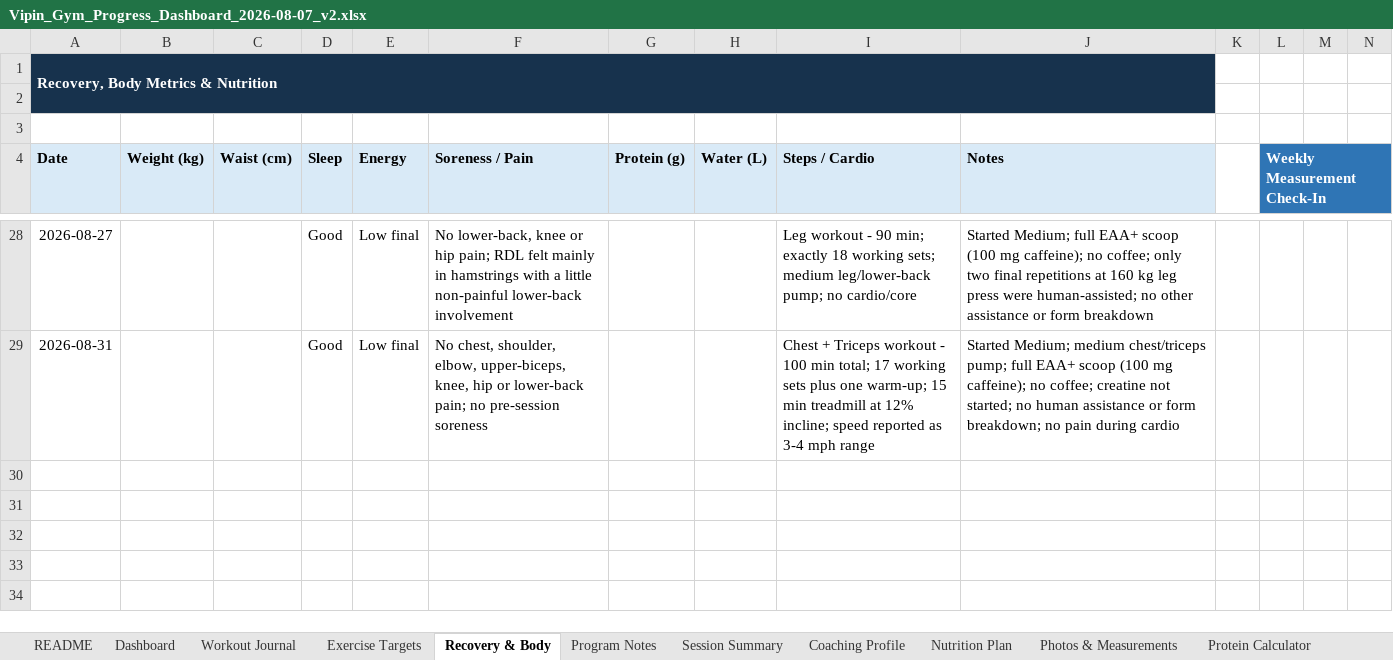
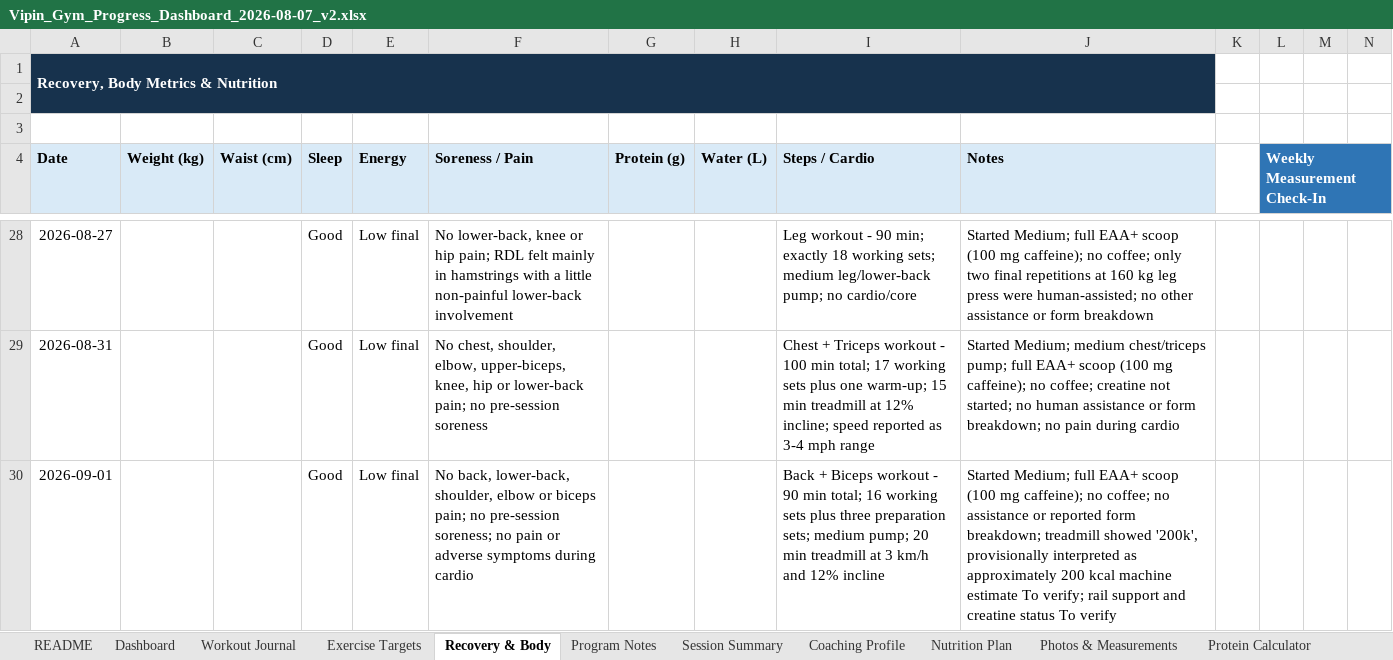
Before and after one commit to vippinn-ai/vipin-gym-dashboard, an Excel workbook: Vipin_Gym_Progress_Dashboard_2026-08-07_v2.xlsx, sheet Recovery & Body, drawn as a sheet; only a part is shown, gaps mark what is left out; values as stored, in another font and other column widths than the file's, no borders; table styles not drawn; rows hold the shown columns only; the diff names each change by its address in the sheet, - before the commit and + after, or states it on an @@ line.

Commit message:
Log September 1 back and biceps workout

```diff
--- a/Vipin_Gym_Progress_Dashboard_2026-08-07_v2.xlsx (sheet Recovery & Body)
+++ b/Vipin_Gym_Progress_Dashboard_2026-08-07_v2.xlsx (sheet Recovery & Body)
+row 30: 2026-09-01 |  |  | Good | Low final | No back, lower-back, shoulder, elbow or biceps pain; no pre-session soreness; no pain or adverse symptoms during cardio |  |  | Back + Biceps workout - 90 min total; 16 working sets plus three preparation sets; medium pump; 20 min treadmill at 3 km/h and 12% incline | Started Medium; full EAA+ scoop (100 mg caffeine); no coffee; no assistance or reported form breakdown; treadmill showed '200k', provisionally interpreted as approximately 200 kcal machine estimate To verify; rail support and creatine status To verify
```
Also changed, not shown: sheet Workout Journal, sheet Dashboard, sheet Exercise Targets, sheet Program Notes, sheet Session Summary, sheet Coaching Profile, charts or pictures, gym-dashboard/public/sources/Vipin_Gym_Progress_Dashboard_2026-08-07_v2.xlsx, 4 other files.
